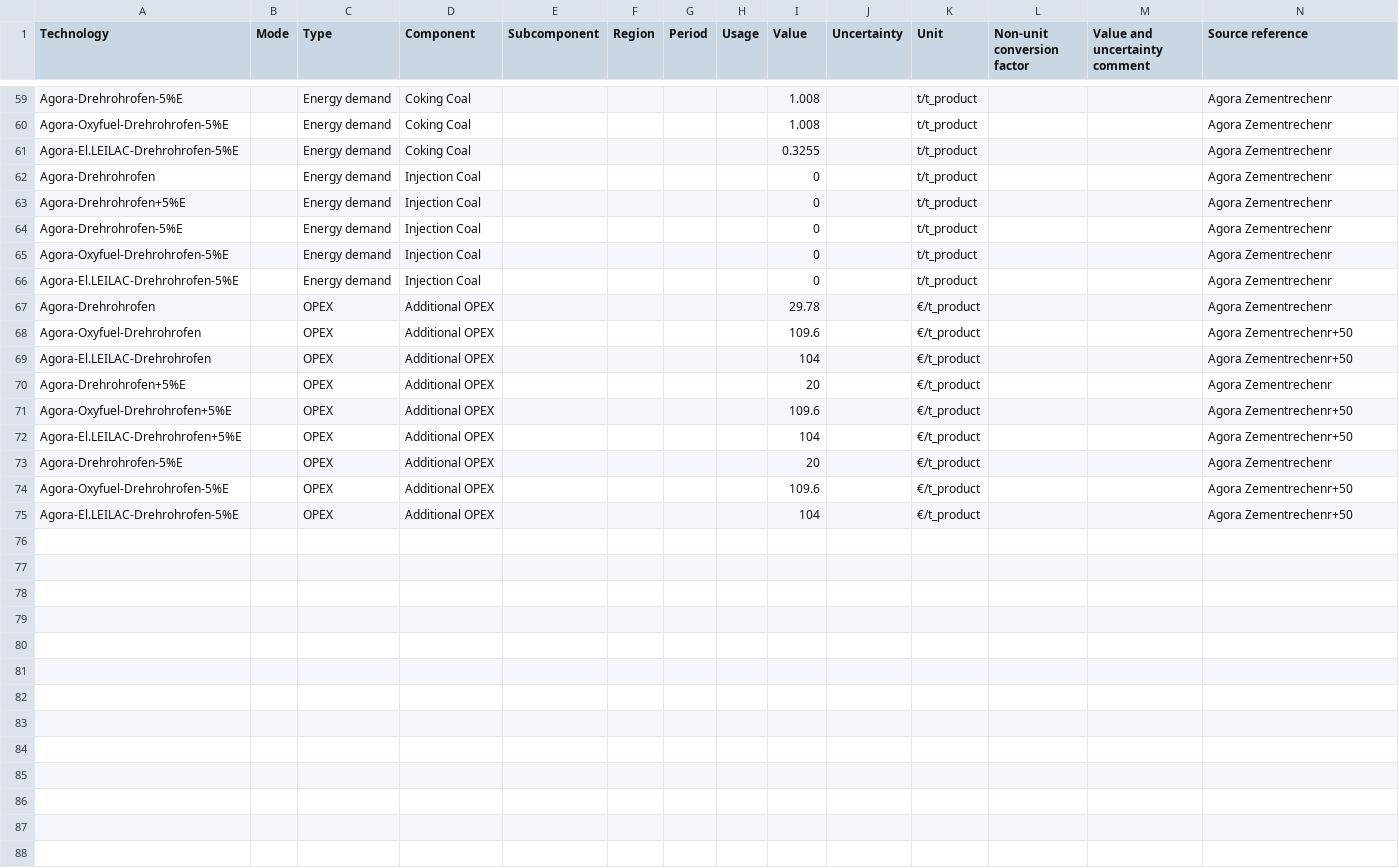
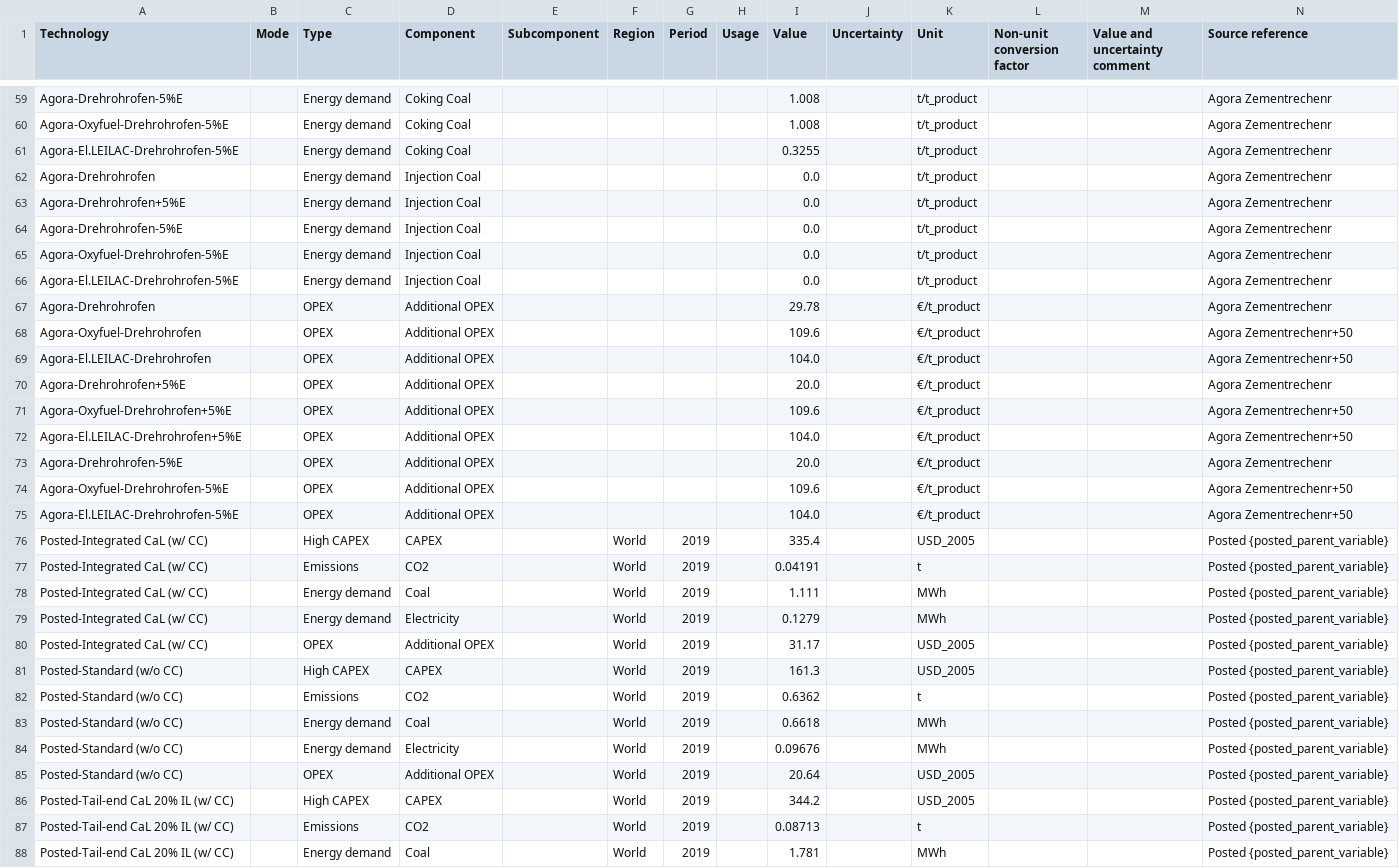
Before and after one commit to bennet21/cacoca, a CSV file: data/tech/basic/cement.csv, drawn as a sheet; only a part is shown, gaps mark what is left out; rows hold the shown columns only; the diff covers the shown part only; the diff names each change by its address in the sheet, - before the commit and + after, or states it on an @@ line.

Commit message:
first data from posted

```diff
--- a/data/tech/basic/cement.csv
+++ b/data/tech/basic/cement.csv
-I62:I66 (Value): 0
+I62:I66 (Value): 0.0
-I69 (Value): 104
+I69 (Value): 104.0
-I70 (Value): 20
+I70 (Value): 20.0
-I72 (Value): 104
+I72 (Value): 104.0
-I73 (Value): 20
+I73 (Value): 20.0
-I75 (Value): 104
+I75 (Value): 104.0
+row 76: Posted-Integrated CaL (w/ CC) |  | High CAPEX | CAPEX |  | World | 2019 |  | 335.4 |  | USD_2005 |  |  | Posted {posted_parent_variable}
+row 77: Posted-Integrated CaL (w/ CC) |  | Emissions | CO2 |  | World | 2019 |  | 0.04191 |  | t |  |  | Posted {posted_parent_variable}
+row 78: Posted-Integrated CaL (w/ CC) |  | Energy demand | Coal |  | World | 2019 |  | 1.111 |  | MWh |  |  | Posted {posted_parent_variable}
+row 79: Posted-Integrated CaL (w/ CC) |  | Energy demand | Electricity |  | World | 2019 |  | 0.1279 |  | MWh |  |  | Posted {posted_parent_variable}
+row 80: Posted-Integrated CaL (w/ CC) |  | OPEX | Additional OPEX |  | World | 2019 |  | 31.17 |  | USD_2005 |  |  | Posted {posted_parent_variable}
+row 81: Posted-Standard (w/o CC) |  | High CAPEX | CAPEX |  | World | 2019 |  | 161.3 |  | USD_2005 |  |  | Posted {posted_parent_variable}
+row 82: Posted-Standard (w/o CC) |  | Emissions | CO2 |  | World | 2019 |  | 0.6362 |  | t |  |  | Posted {posted_parent_variable}
+row 83: Posted-Standard (w/o CC) |  | Energy demand | Coal |  | World | 2019 |  | 0.6618 |  | MWh |  |  | Posted {posted_parent_variable}
+row 84: Posted-Standard (w/o CC) |  | Energy demand | Electricity |  | World | 2019 |  | 0.09676 |  | MWh |  |  | Posted {posted_parent_variable}
+row 85: Posted-Standard (w/o CC) |  | OPEX | Additional OPEX |  | World | 2019 |  | 20.64 |  | USD_2005 |  |  | Posted {posted_parent_variable}
+row 86: Posted-Tail-end CaL 20% IL (w/ CC) |  | High CAPEX | CAPEX |  | World | 2019 |  | 344.2 |  | USD_2005 |  |  | Posted {posted_parent_variable}
+row 87: Posted-Tail-end CaL 20% IL (w/ CC) |  | Emissions | CO2 |  | World | 2019 |  | 0.08713 |  | t |  |  | Posted {posted_parent_variable}
+row 88: Posted-Tail-end CaL 20% IL (w/ CC) |  | Energy demand | Coal |  | World | 2019 |  | 1.781 |  | MWh |  |  | Posted {posted_parent_variable}
```
Also changed, not shown: 6 added rows and 19 edited cells elsewhere in this file, data/tech/basic/steel_dri.csv.
